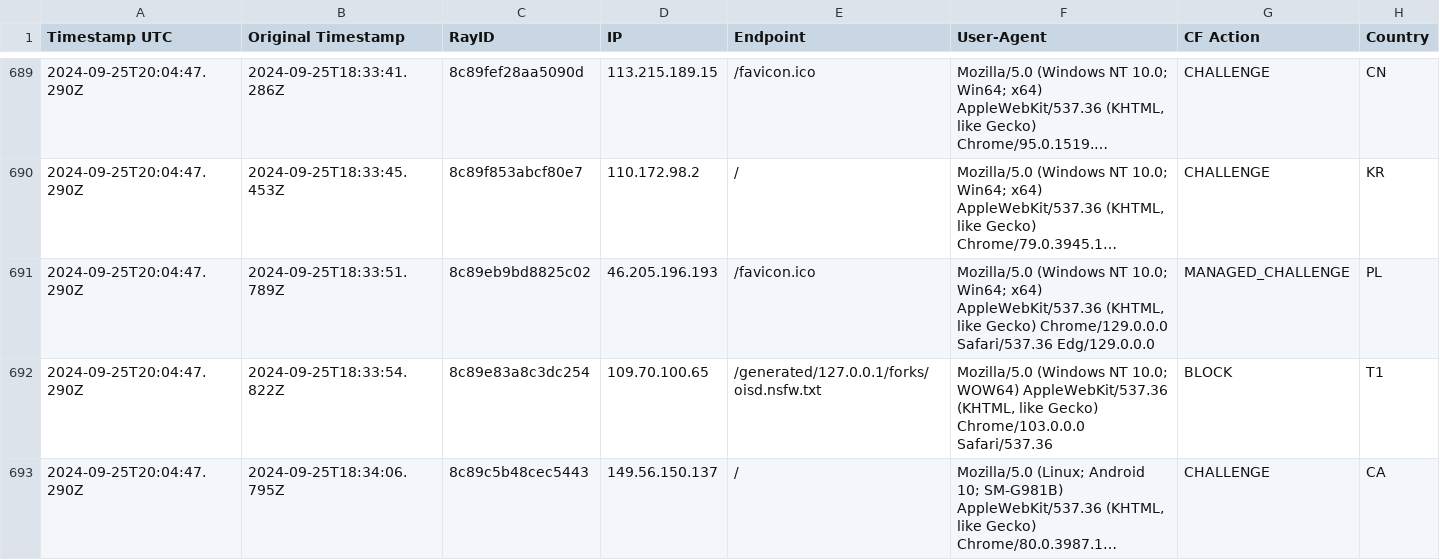
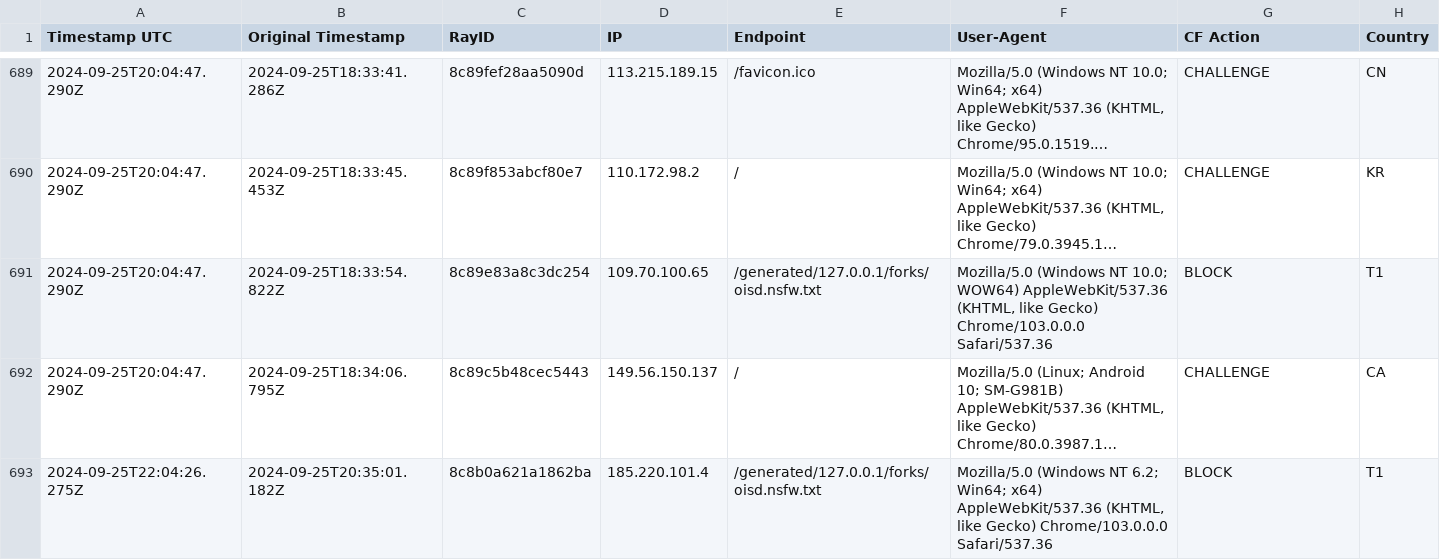
Before and after one commit to sefinek24/Malicious-IP-Addresses, a CSV file: lists/main.csv, drawn as a sheet; only a part is shown, gaps mark what is left out; the shorter side is filled out with more unchanged rows; long unchanged cells end in …; the diff names each change by its address in the sheet, - before the commit and + after, or states it on an @@ line.

```diff
--- a/lists/main.csv
+++ b/lists/main.csv
-row 691: 2024-09-25T20:04:47.290Z | 2024-09-25T18:33:51.789Z | 8c89eb9bd8825c02 | 46.205.196.193 | /favicon.ico | Mozilla/5.0 (Windows NT 10.0; Win64; x64) AppleWebKit/537.36 (KHTML, like Gecko) Chrome/129.0.0.0 Safari/537.36 Edg/129.0.0.0 | MANAGED_CHALLENGE | PL
```
Also changed, not shown: 1 other file.
